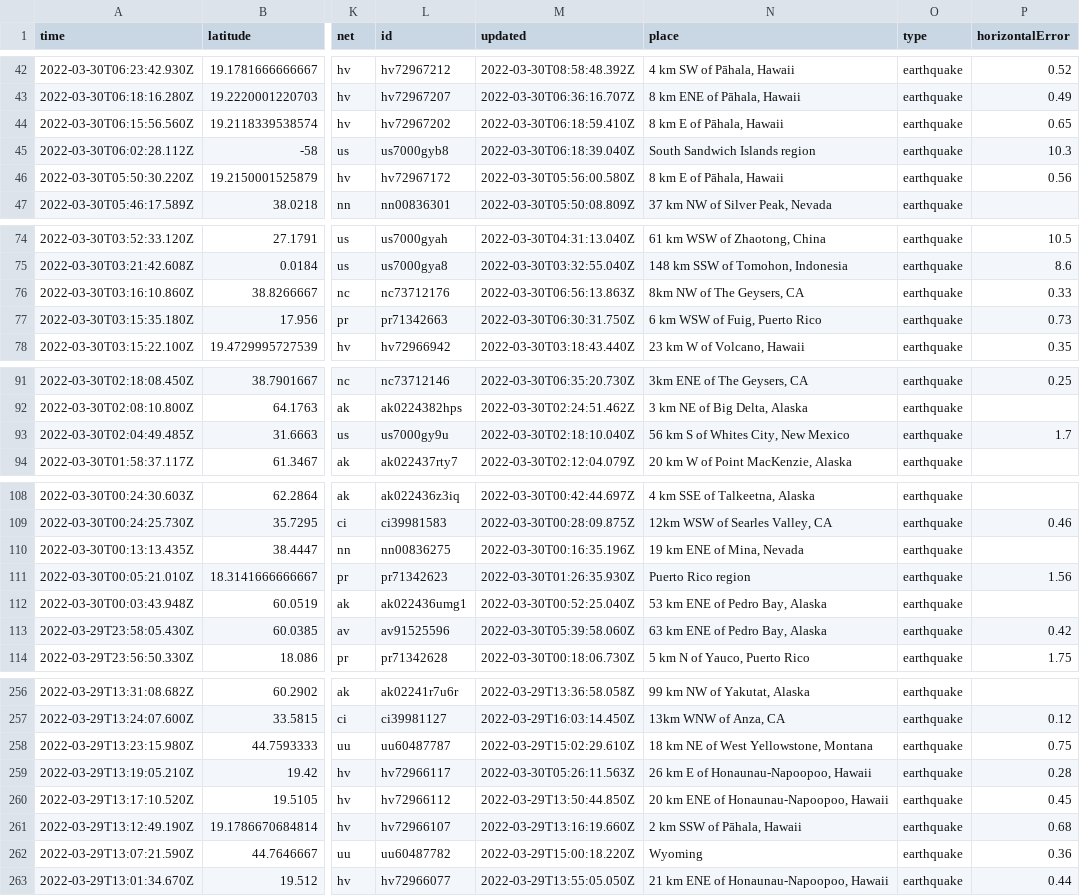
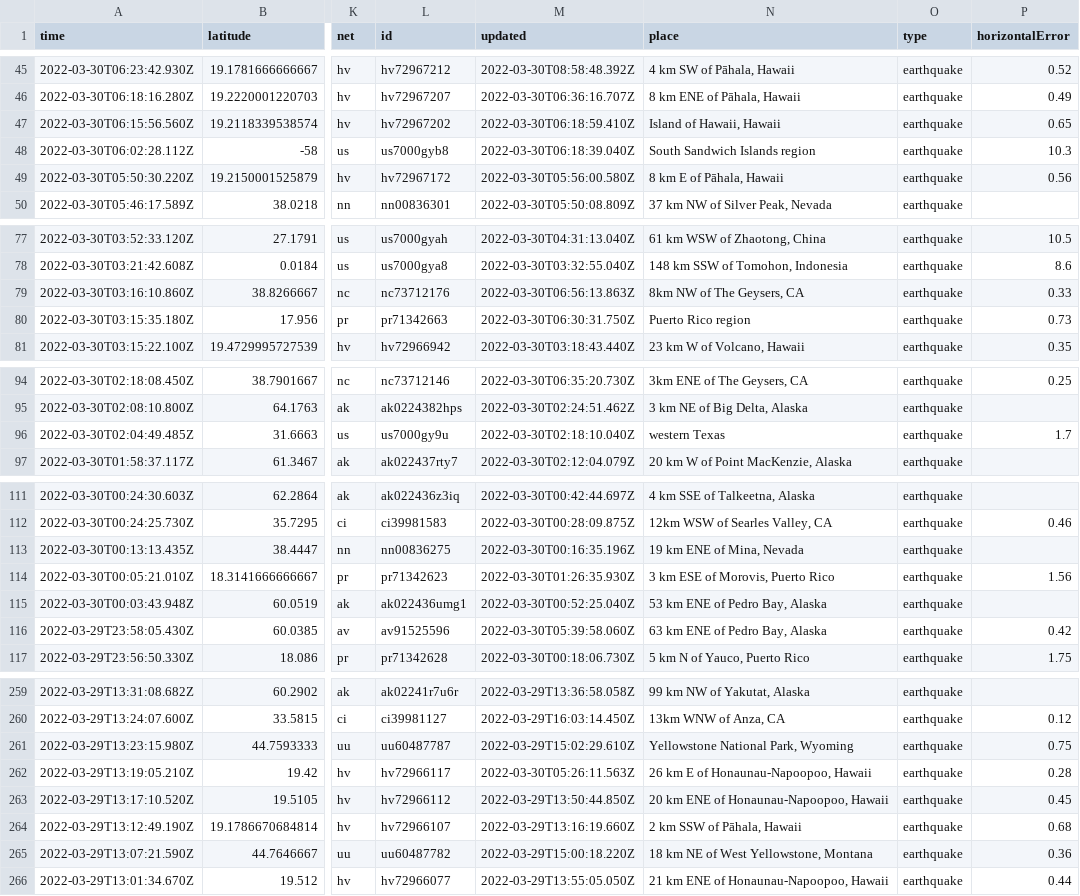
Before and after one commit to Nmargolis/github-action-workshop, a CSV file: usgs_current.csv, drawn as a sheet; only a part is shown, gaps mark what is left out; addresses are those after the commit; the diff covers the shown part only; the diff names each change by its address in the sheet, - before the commit and + after, or states it on an @@ line.

```diff
--- a/usgs_current.csv
+++ b/usgs_current.csv
-N47 (place): 8 km E of Pāhala, Hawaii
+N47 (place): Island of Hawaii, Hawaii
-N80 (place): 6 km WSW of Fuig, Puerto Rico
+N80 (place): Puerto Rico region
-N96 (place): 56 km S of Whites City, New Mexico
+N96 (place): western Texas
-N114 (place): Puerto Rico region
+N114 (place): 3 km ESE of Morovis, Puerto Rico
-N261 (place): 18 km NE of West Yellowstone, Montana
+N261 (place): Yellowstone National Park, Wyoming
-N265 (place): Wyoming
+N265 (place): 18 km NE of West Yellowstone, Montana
```
Also changed, not shown: 3 added rows, 1 removed row and 10 edited cells elsewhere in this file, 1 other file.
